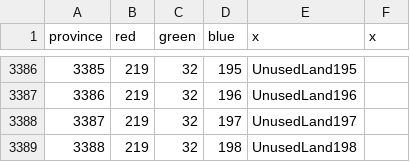
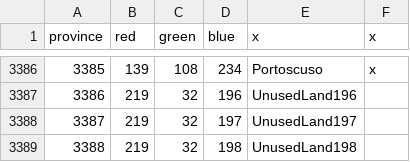
Before and after one commit to Legovd101/Land-of-Canaan, a CSV file: map/definition.csv, drawn as a sheet; only a part is shown, gaps mark what is left out; the diff covers the shown part only.

```diff
--- a/map/definition.csv
+++ b/map/definition.csv
@@ -3386,2 +3386,2 @@ province;red;green;blue;x;x
-3385;219;32;195;UnusedLand195;
+3385;139;108;234;Portoscuso;x
 3386;219;32;196;UnusedLand196;
```
Also changed, not shown: 155 edited cells elsewhere in this file, map/adjacencies.csv, 13 other files.
